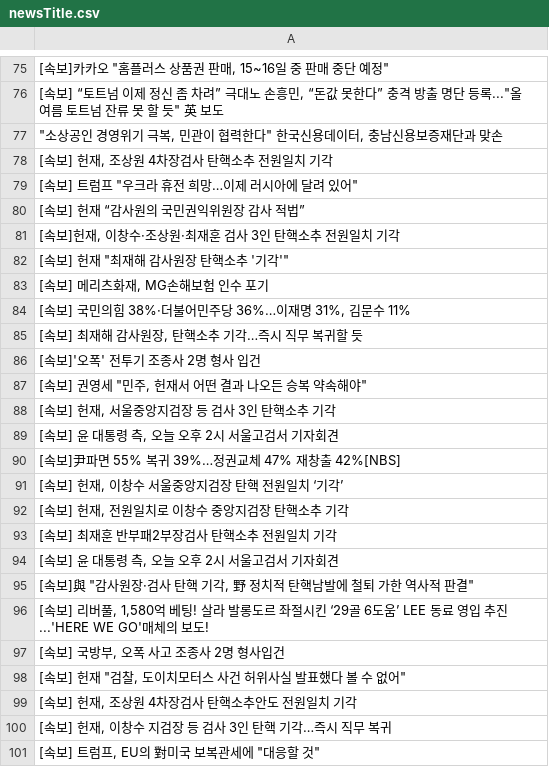
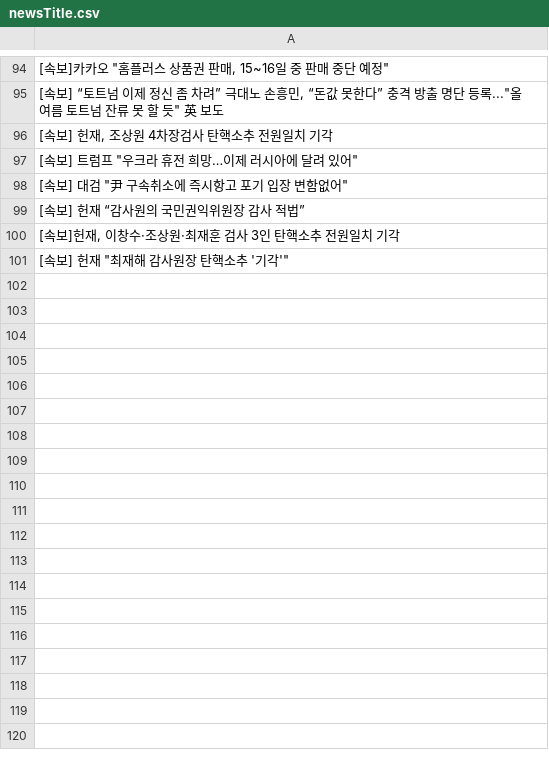
Before and after one commit to junhongkwon/News, a CSV file: newsTitle.csv, drawn as a sheet; only a part is shown, gaps mark what is left out; removed rows and columns are numbered as before the commit, all else as after; the diff covers the shown part only; the diff names each change by its address in the sheet, - before the commit and + after, or states it on an @@ line.

```diff
--- a/newsTitle.csv
+++ b/newsTitle.csv
-row 77: "소상공인 경영위기 극복, 민관이 협력한다" 한국신용데이터, 충남신용보증재단과 맞손
+row 98: [속보] 대검 "尹 구속취소에 즉시항고 포기 입장 변함없어"
-row 83: [속보] 메리츠화재, MG손해보험 인수 포기
-row 84: [속보] 국민의힘 38%·더불어민주당 36%…이재명 31%, 김문수 11%
-row 85: [속보] 최재해 감사원장, 탄핵소추 기각…즉시 직무 복귀할 듯
-row 86: [속보]'오폭' 전투기 조종사 2명 형사 입건
-row 87: [속보] 권영세 "민주, 헌재서 어떤 결과 나오든 승복 약속해야"
-row 88: [속보] 헌재, 서울중앙지검장 등 검사 3인 탄핵소추 기각
-row 89: [속보] 윤 대통령 측, 오늘 오후 2시 서울고검서 기자회견
-row 90: [속보]尹파면 55% 복귀 39%…정권교체 47% 재창출 42%[NBS]
-row 91: [속보] 헌재, 이창수 서울중앙지검장 탄핵 전원일치 ‘기각’
-row 92: [속보] 헌재, 전원일치로 이창수 중앙지검장 탄핵소추 기각
-row 93: [속보] 최재훈 반부패2부장검사 탄핵소추 전원일치 기각
-row 94: [속보] 윤 대통령 측, 오늘 오후 2시 서울고검서 기자회견
-row 95: [속보]與 "감사원장·검사 탄핵 기각, 野 정치적 탄핵남발에 철퇴 가한 역사적 판결"
-row 96: [속보] 리버풀, 1,580억 베팅! 살라 발롱도르 좌절시킨 ‘29골 6도움’ LEE 동료 영입 추진...'HERE WE GO'매체의 보도!
-row 97: [속보] 국방부, 오폭 사고 조종사 2명 형사입건
-row 98: [속보] 헌재 "검찰, 도이치모터스 사건 허위사실 발표했다 볼 수 없어"
-row 99: [속보] 헌재, 조상원 4차장검사 탄핵소추안도 전원일치 기각
-row 100: [속보] 헌재, 이창수 지검장 등 검사 3인 탄핵 기각…즉시 직무 복귀
-row 101: [속보] 트럼프, EU의 對미국 보복관세에 "대응할 것"
```
Also changed, not shown: 25 added rows, 6 removed rows, 14 moved rows and 6 edited cells elsewhere in this file.
